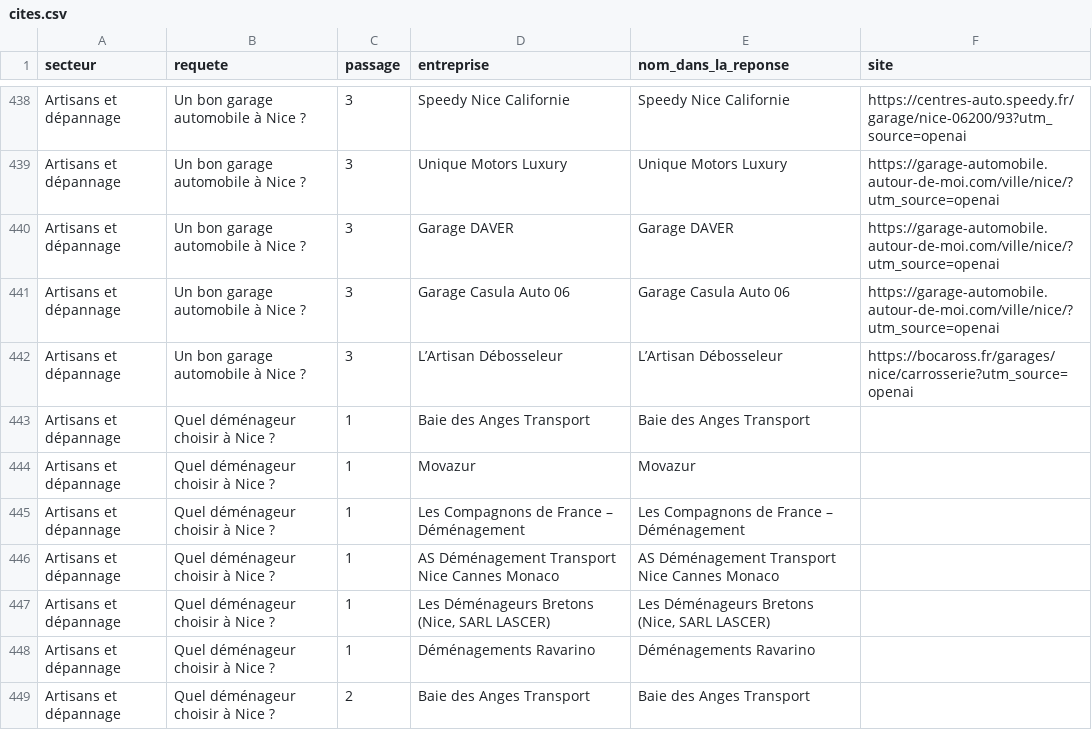
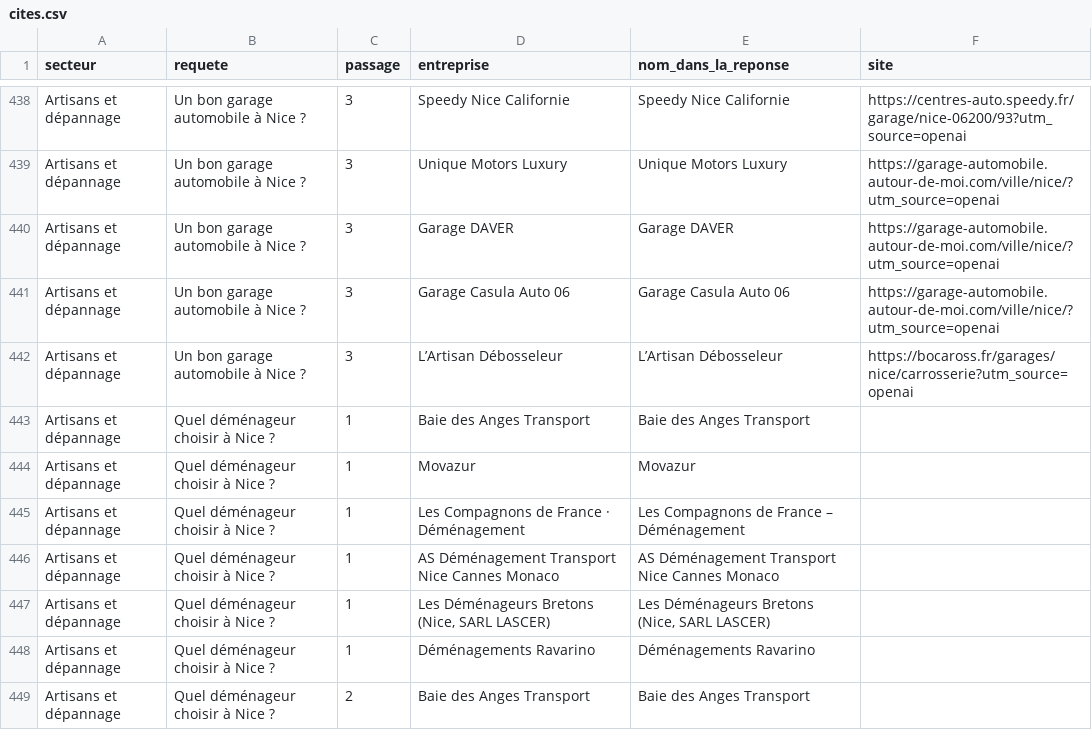
Before and after one commit to AnthonyKulture/kulturecom, a CSV file: data/barometre-ia/2026-11/cites.csv, drawn as a sheet; only a part is shown, gaps mark what is left out; the diff covers the shown part only.

```diff
--- a/data/barometre-ia/2026-11/cites.csv
+++ b/data/barometre-ia/2026-11/cites.csv
@@ -444,3 +444,3 @@
 "Artisans et dépannage","Quel déménageur choisir à Nice ?","1","Movazur","Movazur",""
-"Artisans et dépannage","Quel déménageur choisir à Nice ?","1","Les Compagnons de France – Déménagement","Les Compagnons de France – Déménagement",""
+"Artisans et dépannage","Quel déménageur choisir à Nice ?","1","Les Compagnons de France · Déménagement","Les Compagnons de France – Déménagement",""
 "Artisans et dépannage","Quel déménageur choisir à Nice ?","1","AS Déménagement Transport Nice Cannes Monaco","AS Déménagement Transport Nice Cannes Monaco",""
```
Also changed, not shown: 38 edited cells elsewhere in this file, 17 other files.
